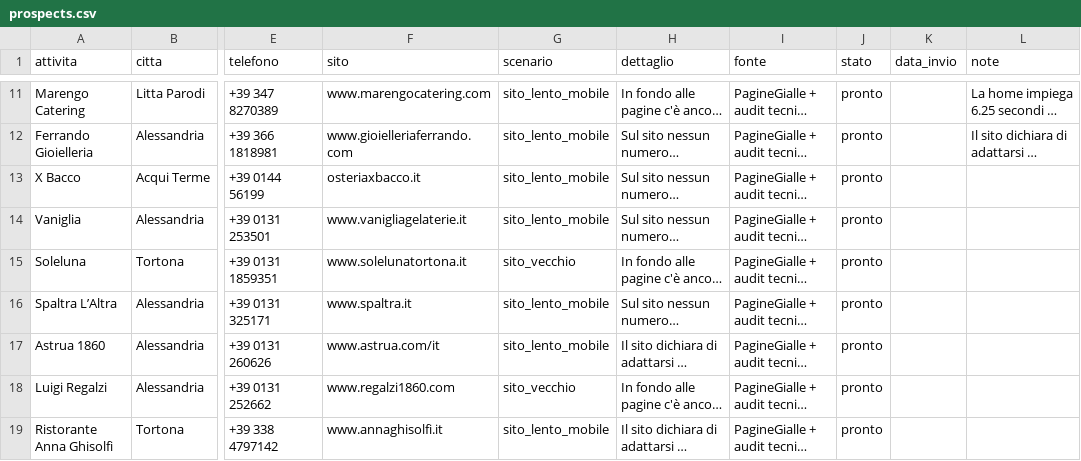
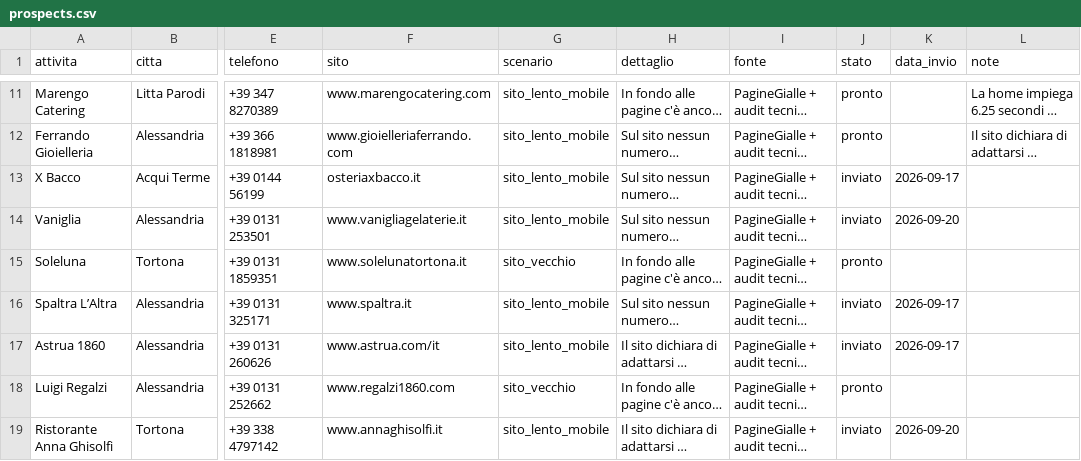
Before and after one commit to faniaalexanderaz-sketch/Apexmedia-website, a CSV file: outreach/prospects.csv, drawn as a sheet; only a part is shown, gaps mark what is left out; long unchanged cells end in …; the diff covers the shown part only; the diff names each change by its address in the sheet, - before the commit and + after, or states it on an @@ line.

```diff
--- a/outreach/prospects.csv
+++ b/outreach/prospects.csv
-J13:J14 (stato): pronto
+J13:J14 (stato): inviato
-K13 (data_invio): (empty)
+K13 (data_invio): 2026-09-17
-K14 (data_invio): (empty)
+K14 (data_invio): 2026-09-20
-J16:J17 (stato): pronto
+J16:J17 (stato): inviato
-K16:K17 (data_invio): (empty)
+K16:K17 (data_invio): 2026-09-17
-J19 (stato): pronto
+J19 (stato): inviato
-K19 (data_invio): (empty)
+K19 (data_invio): 2026-09-20
```
Also changed, not shown: 4 added rows and 2 edited cells elsewhere in this file.
